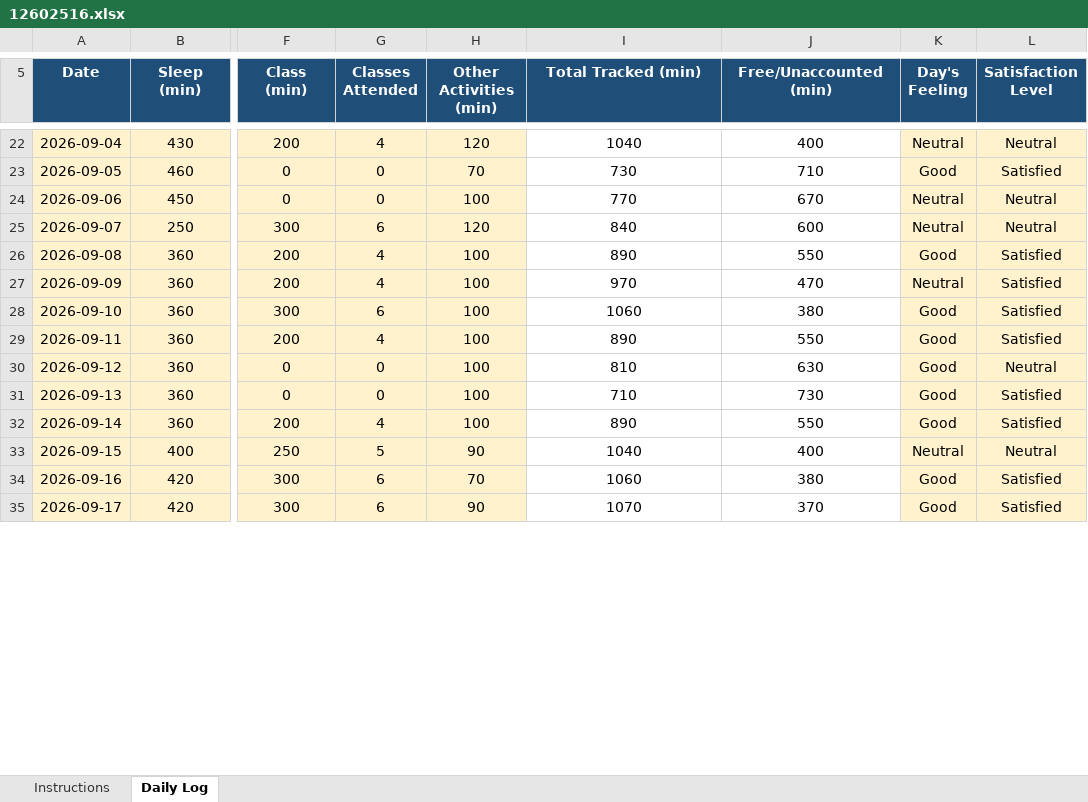
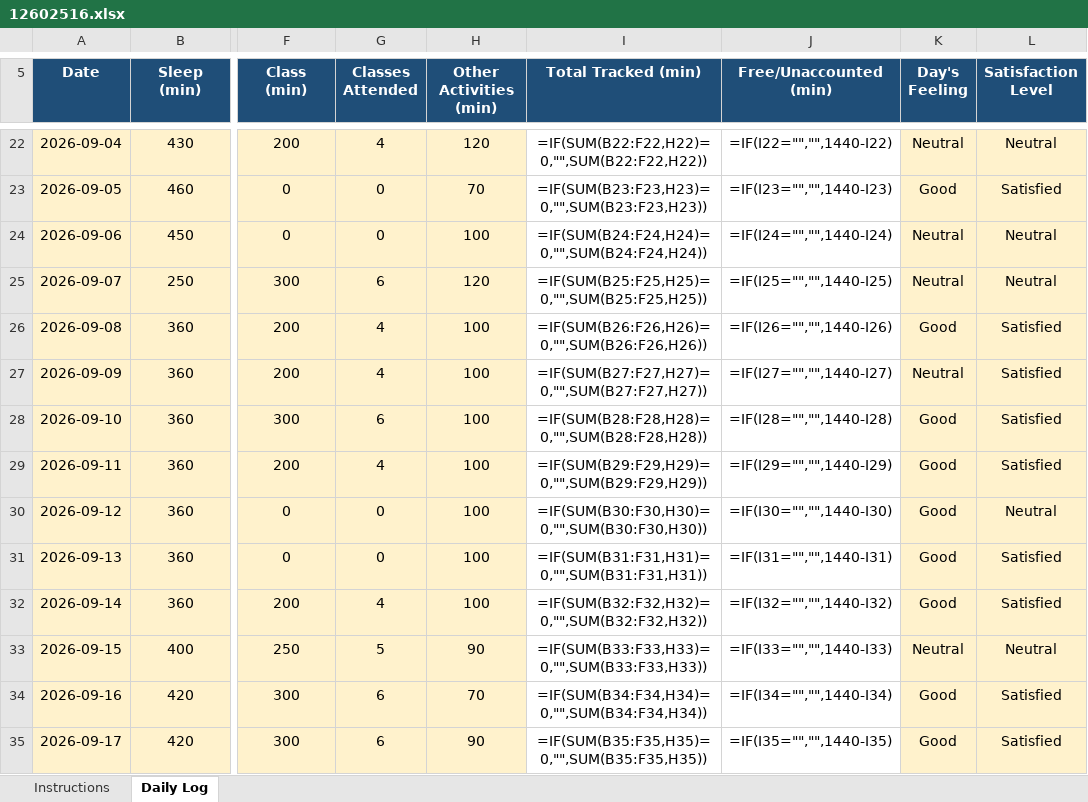
Before and after one commit to HimanshuGupta003/12602516, an Excel workbook: 12602516.xlsx, sheet Daily Log, drawn as a sheet; only a part is shown, gaps mark what is left out; values as stored, in another font and other column widths than the file's, no borders; formulas without a stored value are shown as written; conditional formats not drawn; the diff covers the shown part only; the diff names each change by its address in the sheet, - before the commit and + after, or states it on an @@ line.

```diff
--- a/12602516.xlsx (sheet Daily Log)
+++ b/12602516.xlsx (sheet Daily Log)
-I22 (Total Tracked (min)): 1040
+I22 (Total Tracked (min)): =IF(SUM(B22:F22,H22)=0,"",SUM(B22:F22,H22))
-J22 (Free/Unaccounted (min)): 400
+J22 (Free/Unaccounted (min)): =IF(I22="","",1440-I22)
-I23 (Total Tracked (min)): 730
+I23 (Total Tracked (min)): =IF(SUM(B23:F23,H23)=0,"",SUM(B23:F23,H23))
-J23 (Free/Unaccounted (min)): 710
+J23 (Free/Unaccounted (min)): =IF(I23="","",1440-I23)
-I24 (Total Tracked (min)): 770
+I24 (Total Tracked (min)): =IF(SUM(B24:F24,H24)=0,"",SUM(B24:F24,H24))
-J24 (Free/Unaccounted (min)): 670
+J24 (Free/Unaccounted (min)): =IF(I24="","",1440-I24)
-I25 (Total Tracked (min)): 840
+I25 (Total Tracked (min)): =IF(SUM(B25:F25,H25)=0,"",SUM(B25:F25,H25))
-J25 (Free/Unaccounted (min)): 600
+J25 (Free/Unaccounted (min)): =IF(I25="","",1440-I25)
-I26 (Total Tracked (min)): 890
+I26 (Total Tracked (min)): =IF(SUM(B26:F26,H26)=0,"",SUM(B26:F26,H26))
-J26 (Free/Unaccounted (min)): 550
+J26 (Free/Unaccounted (min)): =IF(I26="","",1440-I26)
-I27 (Total Tracked (min)): 970
+I27 (Total Tracked (min)): =IF(SUM(B27:F27,H27)=0,"",SUM(B27:F27,H27))
-J27 (Free/Unaccounted (min)): 470
+J27 (Free/Unaccounted (min)): =IF(I27="","",1440-I27)
-I28 (Total Tracked (min)): 1060
+I28 (Total Tracked (min)): =IF(SUM(B28:F28,H28)=0,"",SUM(B28:F28,H28))
-J28 (Free/Unaccounted (min)): 380
+J28 (Free/Unaccounted (min)): =IF(I28="","",1440-I28)
-I29 (Total Tracked (min)): 890
+I29 (Total Tracked (min)): =IF(SUM(B29:F29,H29)=0,"",SUM(B29:F29,H29))
-J29 (Free/Unaccounted (min)): 550
+J29 (Free/Unaccounted (min)): =IF(I29="","",1440-I29)
-I30 (Total Tracked (min)): 810
+I30 (Total Tracked (min)): =IF(SUM(B30:F30,H30)=0,"",SUM(B30:F30,H30))
-J30 (Free/Unaccounted (min)): 630
+J30 (Free/Unaccounted (min)): =IF(I30="","",1440-I30)
-I31 (Total Tracked (min)): 710
+I31 (Total Tracked (min)): =IF(SUM(B31:F31,H31)=0,"",SUM(B31:F31,H31))
-J31 (Free/Unaccounted (min)): 730
+J31 (Free/Unaccounted (min)): =IF(I31="","",1440-I31)
-I32 (Total Tracked (min)): 890
+I32 (Total Tracked (min)): =IF(SUM(B32:F32,H32)=0,"",SUM(B32:F32,H32))
-J32 (Free/Unaccounted (min)): 550
+J32 (Free/Unaccounted (min)): =IF(I32="","",1440-I32)
-I33 (Total Tracked (min)): 1040
+I33 (Total Tracked (min)): =IF(SUM(B33:F33,H33)=0,"",SUM(B33:F33,H33))
-J33 (Free/Unaccounted (min)): 400
+J33 (Free/Unaccounted (min)): =IF(I33="","",1440-I33)
-I34 (Total Tracked (min)): 1060
+I34 (Total Tracked (min)): =IF(SUM(B34:F34,H34)=0,"",SUM(B34:F34,H34))
-J34 (Free/Unaccounted (min)): 380
+J34 (Free/Unaccounted (min)): =IF(I34="","",1440-I34)
-I35 (Total Tracked (min)): 1070
+I35 (Total Tracked (min)): =IF(SUM(B35:F35,H35)=0,"",SUM(B35:F35,H35))
-J35 (Free/Unaccounted (min)): 370
+J35 (Free/Unaccounted (min)): =IF(I35="","",1440-I35)
```
Also changed, not shown: other rows of this sheet.
